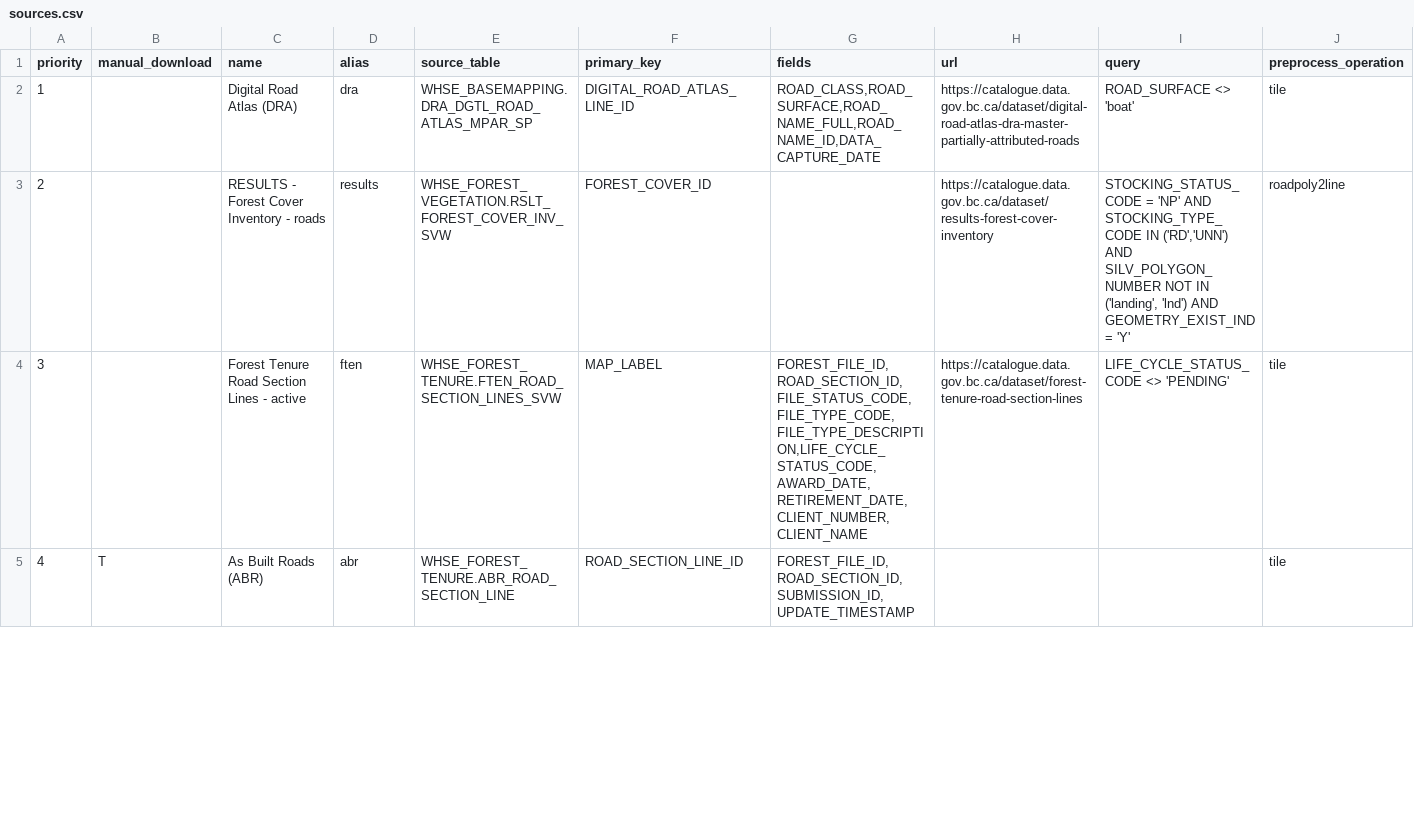
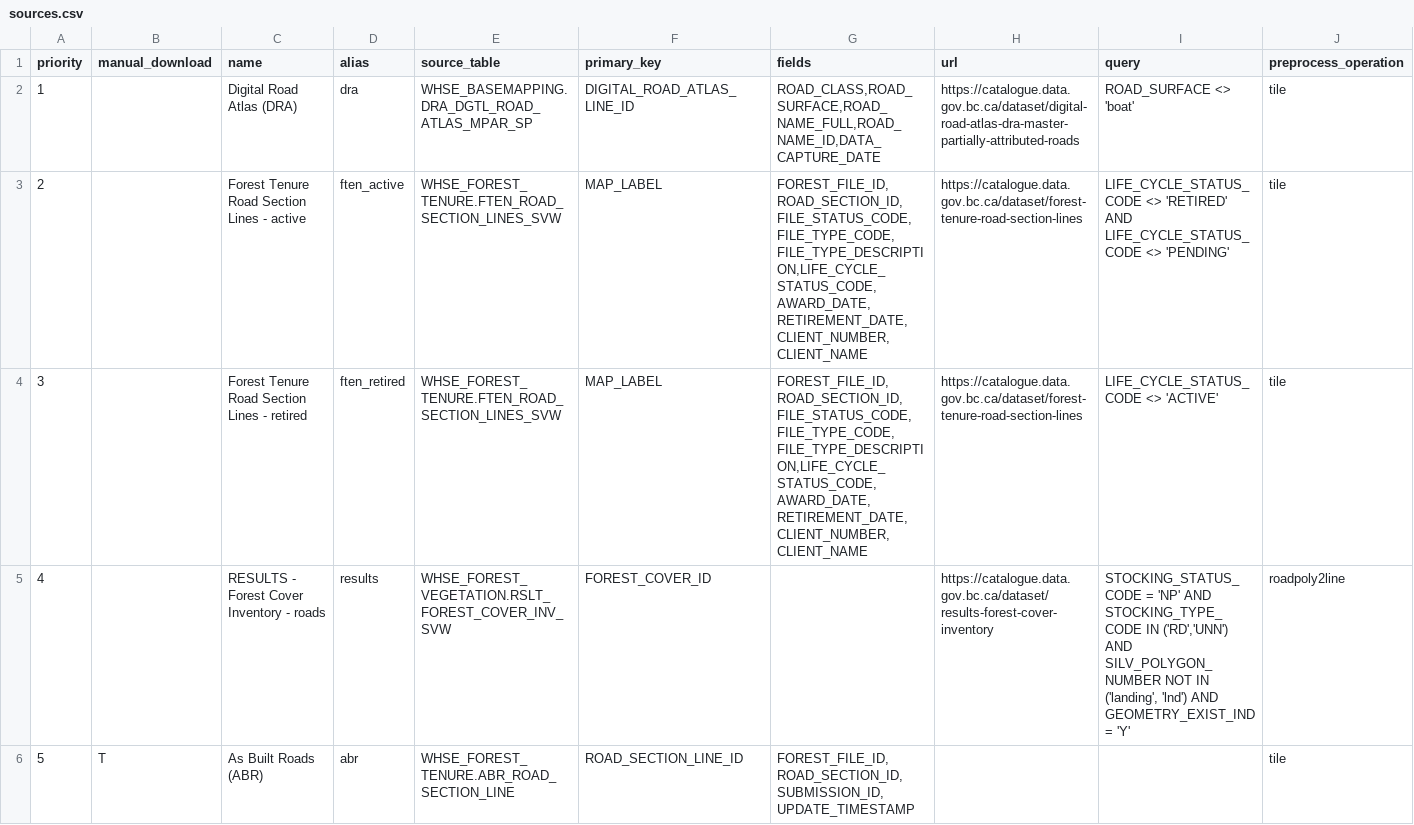
Before and after one commit to smnorris/roadintegrator, a CSV file: sources.csv, drawn as a sheet; only a part is shown; the diff covers the shown part only.

Commit message:
split ften back into two sources, move results lower in hierarchy

```diff
--- a/sources.csv
+++ b/sources.csv
@@ -2,4 +2,5 @@ priority,manual_download,name,alias,source_table,primary_key,fields,url,query,pr
 1,,Digital Road Atlas (DRA),dra,WHSE_BASEMAPPING.DRA_DGTL_ROAD_ATLAS_MPAR_SP,DIGITAL_ROAD_ATLAS_LINE_ID,"ROAD_CLASS,ROAD_SURFACE,ROAD_NAME_FULL,ROAD_NAME_ID,DATA_CAPTURE_DATE",https://catalogue.data.gov.bc.ca/dataset/digital-road-atlas-dra-master-partially-attributed-roads,ROAD_SURFACE <> 'boat',tile
-2,,RESULTS - Forest Cover Inventory - roads,results,WHSE_FOREST_VEGETATION.RSLT_FOREST_COVER_INV_SVW,FOREST_COVER_ID,,https://catalogue.data.gov.bc.ca/dataset/results-forest-cover-inventory,"STOCKING_STATUS_CODE = 'NP' AND STOCKING_TYPE_CODE IN ('RD','UNN') AND SILV_POLYGON_NUMBER NOT IN ('landing', 'lnd') AND GEOMETRY_EXIST_IND = 'Y'",roadpoly2line
-3,,Forest Tenure Road Section Lines - active,ften,WHSE_FOREST_TENURE.FTEN_ROAD_SECTION_LINES_SVW,MAP_LABEL,"FOREST_FILE_ID,ROAD_SECTION_ID,FILE_STATUS_CODE,FILE_TYPE_CODE,FILE_TYPE_DESCRIPTION,LIFE_CYCLE_STATUS_CODE,AWARD_DATE,RETIREMENT_DATE,CLIENT_NUMBER,CLIENT_NAME",https://catalogue.data.gov.bc.ca/dataset/forest-tenure-road-section-lines,LIFE_CYCLE_STATUS_CODE <> 'PENDING',tile
-4,T,As Built Roads (ABR),abr,WHSE_FOREST_TENURE.ABR_ROAD_SECTION_LINE,ROAD_SECTION_LINE_ID,"FOREST_FILE_ID,ROAD_SECTION_ID,SUBMISSION_ID,UPDATE_TIMESTAMP",,,tile
+2,,Forest Tenure Road Section Lines - active,ften_active,WHSE_FOREST_TENURE.FTEN_ROAD_SECTION_LINES_SVW,MAP_LABEL,"FOREST_FILE_ID,ROAD_SECTION_ID,FILE_STATUS_CODE,FILE_TYPE_CODE,FILE_TYPE_DESCRIPTION,LIFE_CYCLE_STATUS_CODE,AWARD_DATE,RETIREMENT_DATE,CLIENT_NUMBER,CLIENT_NAME",https://catalogue.data.gov.bc.ca/dataset/forest-tenure-road-section-lines,LIFE_CYCLE_STATUS_CODE <> 'RETIRED' AND LIFE_CYCLE_STATUS_CODE <> 'PENDING',tile
+3,,Forest Tenure Road Section Lines - retired,ften_retired,WHSE_FOREST_TENURE.FTEN_ROAD_SECTION_LINES_SVW,MAP_LABEL,"FOREST_FILE_ID,ROAD_SECTION_ID,FILE_STATUS_CODE,FILE_TYPE_CODE,FILE_TYPE_DESCRIPTION,LIFE_CYCLE_STATUS_CODE,AWARD_DATE,RETIREMENT_DATE,CLIENT_NUMBER,CLIENT_NAME",https://catalogue.data.gov.bc.ca/dataset/forest-tenure-road-section-lines,LIFE_CYCLE_STATUS_CODE <> 'ACTIVE',tile
+4,,RESULTS - Forest Cover Inventory - roads,results,WHSE_FOREST_VEGETATION.RSLT_FOREST_COVER_INV_SVW,FOREST_COVER_ID,,https://catalogue.data.gov.bc.ca/dataset/results-forest-cover-inventory,"STOCKING_STATUS_CODE = 'NP' AND STOCKING_TYPE_CODE IN ('RD','UNN') AND SILV_POLYGON_NUMBER NOT IN ('landing', 'lnd') AND GEOMETRY_EXIST_IND = 'Y'",roadpoly2line
+5,T,As Built Roads (ABR),abr,WHSE_FOREST_TENURE.ABR_ROAD_SECTION_LINE,ROAD_SECTION_LINE_ID,"FOREST_FILE_ID,ROAD_SECTION_ID,SUBMISSION_ID,UPDATE_TIMESTAMP",,,tile
```
Also changed, not shown: 3 edited cells elsewhere in this file.
